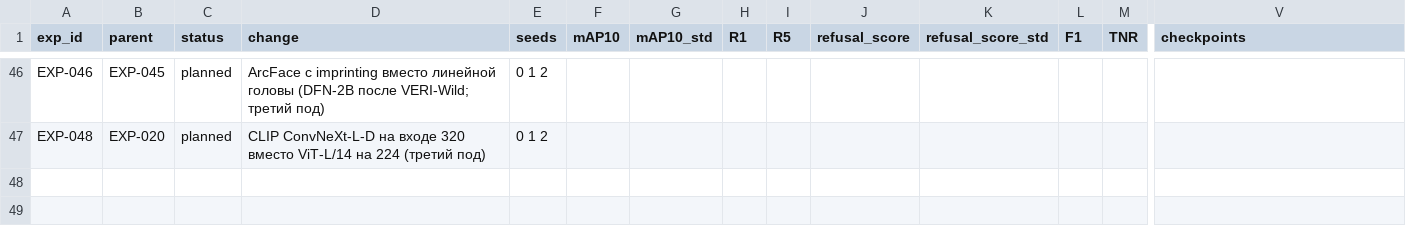
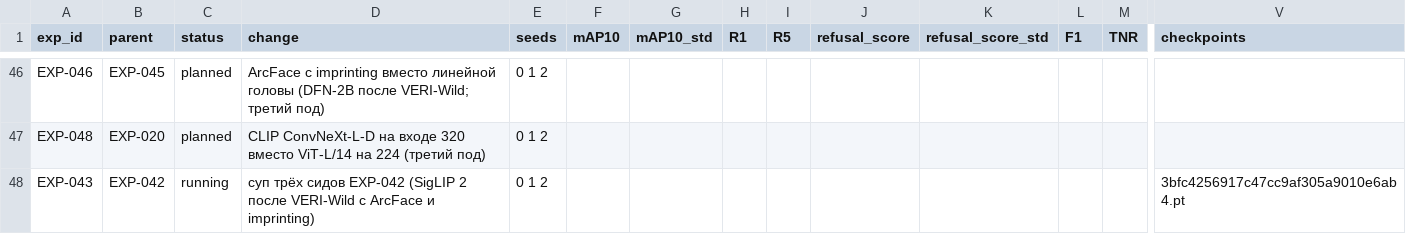
Before and after one commit to chrizantona/yslfalcon, a CSV file: experiments/registry_val_v2.csv, drawn as a sheet; only a part is shown, gaps mark what is left out; rows hold the shown columns only; the diff names each change by its address in the sheet, - before the commit and + after, or states it on an @@ line.

Commit message:
Prepare EXP-043: weight soup of the EXP-042 seeds with an fp16 quality check and speed benchmark
EXP-042 (SigLIP 2 after VERI-Wild with ArcFace and imprinting) beat EXP-041 by +0.017 mAP@10, 95% CI [+0.008, +0.028],
so its seeds go into the soup. scripts/pod_soup_job.sh runs soup, slices, fp16 evaluation and benchmark in one job.

```diff
--- a/experiments/registry_val_v2.csv
+++ b/experiments/registry_val_v2.csv
+row 48: EXP-043 | EXP-042 | running | суп трёх сидов EXP-042 (SigLIP 2 после VERI-Wild с ArcFace и imprinting) | 0 1 2 |  |  |  |  |  |  |  |  | 3bfc4256917c47cc9af305a9010e6ab4.pt
```
Also changed, not shown: 4 other files.
